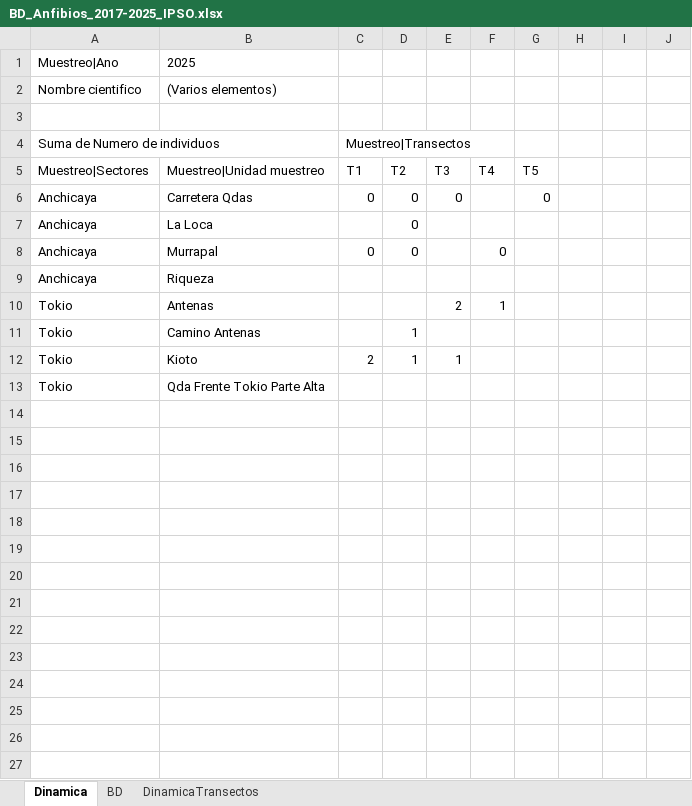
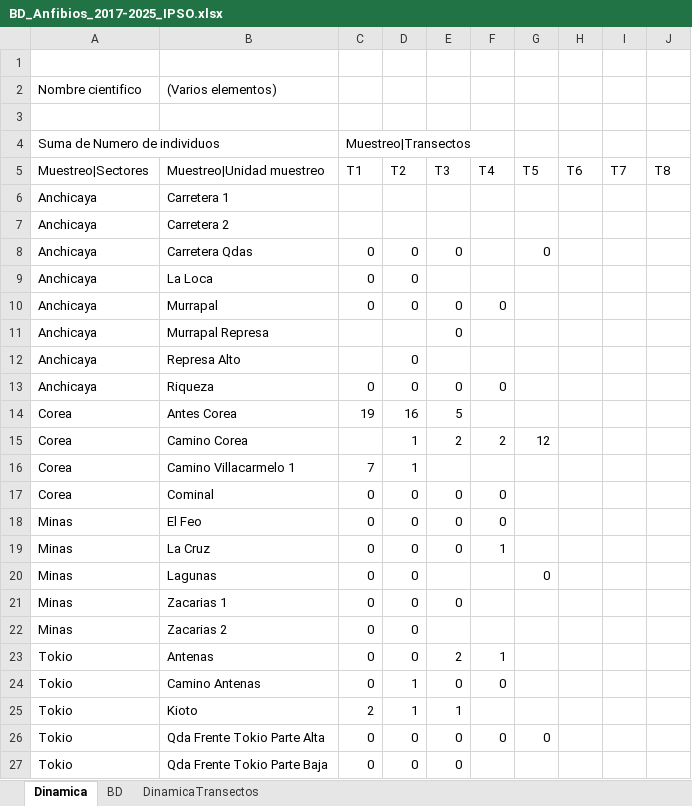
Before and after one commit to johnsov/Ocupacion_Farallones, an Excel workbook: BD_Anfibios_2017-2025_IPSO.xlsx, sheet Dinamica, drawn as a sheet; values as stored, in another font and other column widths than the file's, no borders; addresses are those after the commit; the diff names each change by its address in the sheet, - before the commit and + after, or states it on an @@ line.

```diff
--- a/BD_Anfibios_2017-2025_IPSO.xlsx (sheet Dinamica)
+++ b/BD_Anfibios_2017-2025_IPSO.xlsx (sheet Dinamica)
-row 1: Muestreo|Ano | 2025
+row 1: (empty)
-H5: (empty)
+H5: T6
-I5: (empty)
+I5: T7
-J5: (empty)
+J5: T8
+row 6: Anchicaya | Carretera 1
+row 7: Anchicaya | Carretera 2
-C9 (T1): (empty)
+C9 (T1): 0
-E10 (T3): (empty)
+E10 (T3): 0
+row 11: Anchicaya | Murrapal Represa |  |  | 0
+row 12: Anchicaya | Represa Alto |  | 0
-C13 (T1): (empty)
+C13 (T1): 0
-D13 (T2): (empty)
+D13 (T2): 0
-E13 (T3): (empty)
+E13 (T3): 0
-F13 (T4): (empty)
+F13 (T4): 0
+row 14: Corea | Antes Corea | 19 | 16 | 5
+row 15: Corea | Camino Corea |  | 1 | 2 | 2 | 12
+row 16: Corea | Camino Villacarmelo 1 | 7 | 1
+row 17: Corea | Cominal | 0 | 0 | 0 | 0
+row 18: Minas | El Feo | 0 | 0 | 0 | 0
+row 19: Minas | La Cruz | 0 | 0 | 0 | 1
+row 20: Minas | Lagunas | 0 | 0 |  |  | 0
+row 21: Minas | Zacarias 1 | 0 | 0 | 0
+row 22: Minas | Zacarias 2 | 0 | 0
-C23:C24 (T1): (empty)
+C23:C24 (T1): 0
-D23 (T2): (empty)
+D23 (T2): 0
-E24 (T3): (empty)
+E24 (T3): 0
-F24 (T4): (empty)
+F24 (T4): 0
-C26 (T1): (empty)
+C26 (T1): 0
-D26 (T2): (empty)
+D26 (T2): 0
-E26 (T3): (empty)
+E26 (T3): 0
-F26 (T4): (empty)
+F26 (T4): 0
-G26 (T5): (empty)
+G26 (T5): 0
+row 27: Tokio | Qda Frente Tokio Parte Baja | 0 | 0 | 0
```
Also changed, not shown: Pristiamantis_acatallelus.xlsx, 1 other file.
